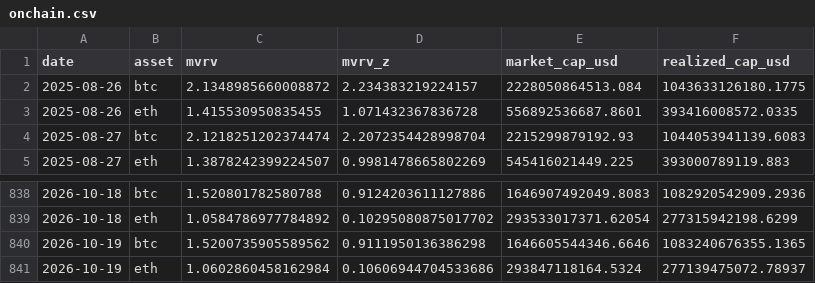
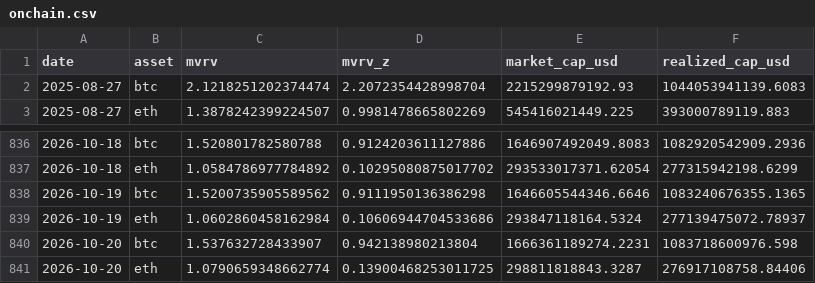
Before and after one commit to sanderdayan1982/cslc-pipeline, a CSV file: data/onchain.csv, drawn as a sheet; only a part is shown, gaps mark what is left out.

```diff
--- a/data/onchain.csv
+++ b/data/onchain.csv
@@ -1,4 +1,2 @@
 date,asset,mvrv,mvrv_z,market_cap_usd,realized_cap_usd
-2025-08-26,btc,2.1348985660008872,2.234383219224157,2228050864513.084,1043633126180.1775
-2025-08-26,eth,1.415530950835455,1.071432367836728,556892536687.8601,393416008572.0335
 2025-08-27,btc,2.1218251202374474,2.2072354428998704,2215299879192.93,1044053941139.6083
@@ -841 +839,3 @@ date,asset,mvrv,mvrv_z,market_cap_usd,realized_cap_usd
 2026-10-19,eth,1.0602860458162984,0.10606944704533686,293847118164.5324,277139475072.78937
+2026-10-20,btc,1.537632728433907,0.942138980213804,1666361189274.2231,1083718600976.598
+2026-10-20,eth,1.0790659348662774,0.13900468253011725,298811818843.3287,276917108758.84406
```
Also changed, not shown: data/funding_oi.csv, data/stablecoins.csv.
